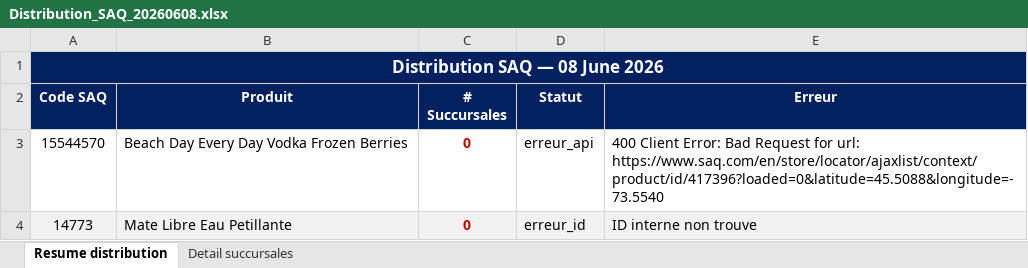
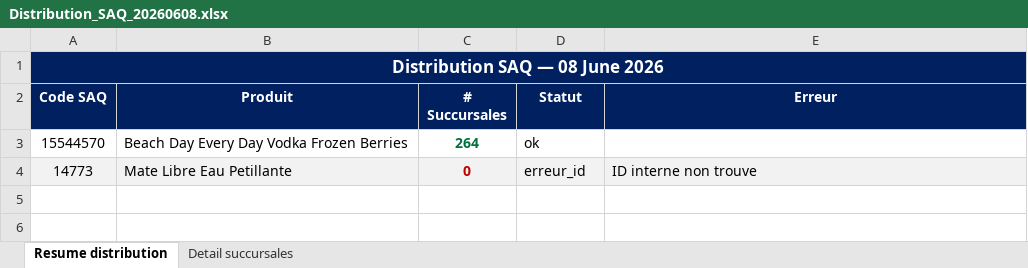
Before and after one commit to Hugish32/spif-dashboard, an Excel workbook: Distribution_SAQ_20260608.xlsx, sheet Resume distribution, drawn as a sheet; values as stored, in another font and other column widths than the file's, no borders; the diff names each change by its address in the sheet, - before the commit and + after, or states it on an @@ line.

```diff
--- a/Distribution_SAQ_20260608.xlsx (sheet Resume distribution)
+++ b/Distribution_SAQ_20260608.xlsx (sheet Resume distribution)
-C3 (# Succursales): 0
+C3 (# Succursales): 264
-C3 text colour: #C00000
+C3 text colour: #00703C
-D3 (Statut): erreur_api
+D3 (Statut): ok
-E3 (Erreur): 400 Client Error: Bad Request for url: https://www.saq.com/en/store/locator/ajaxlist/context/product/id/417396?loaded=0&latitude=45.5088&longitude=-73.5540
+E3 (Erreur): (empty)
```
Also changed, not shown: sheet Detail succursales.
